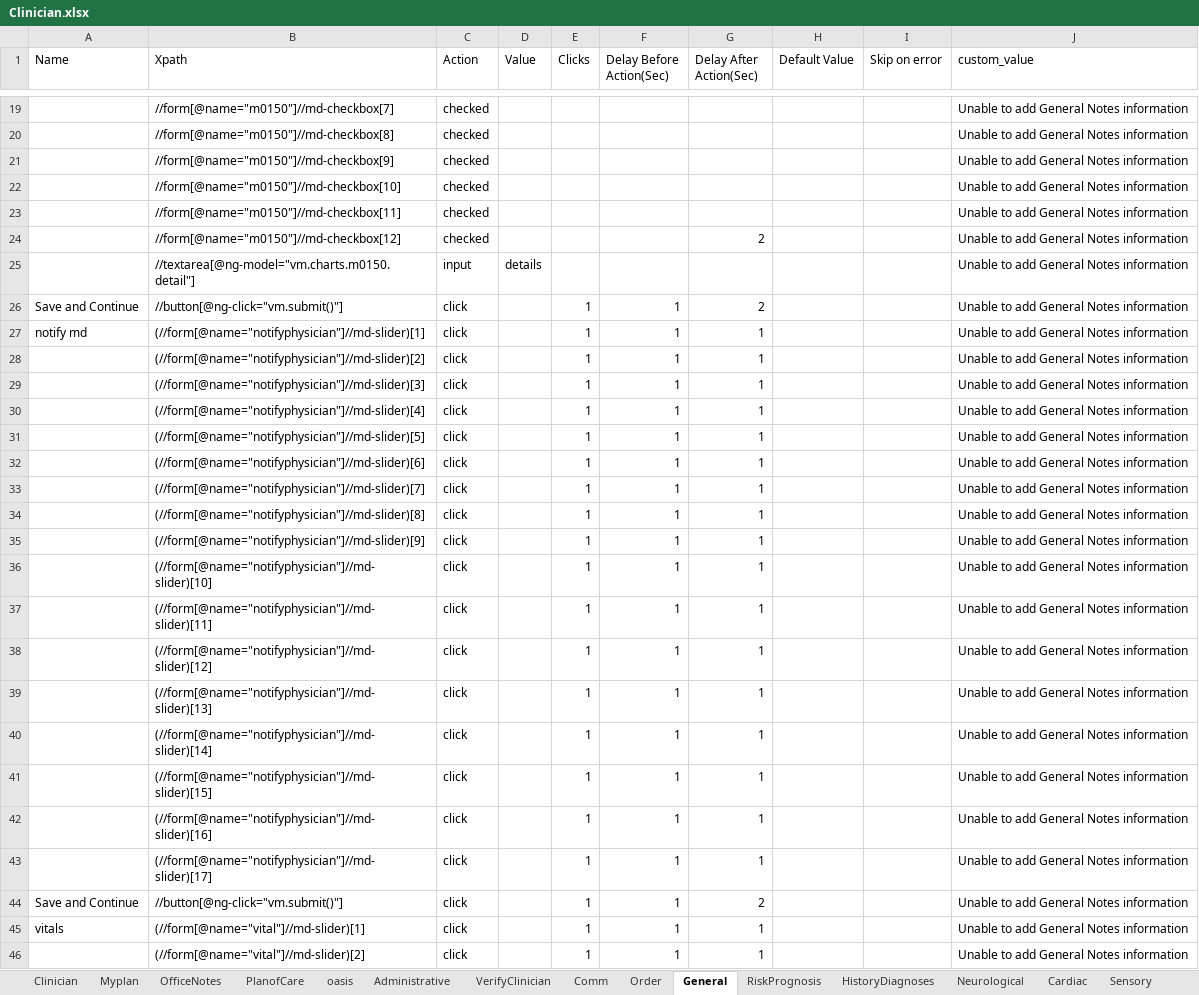
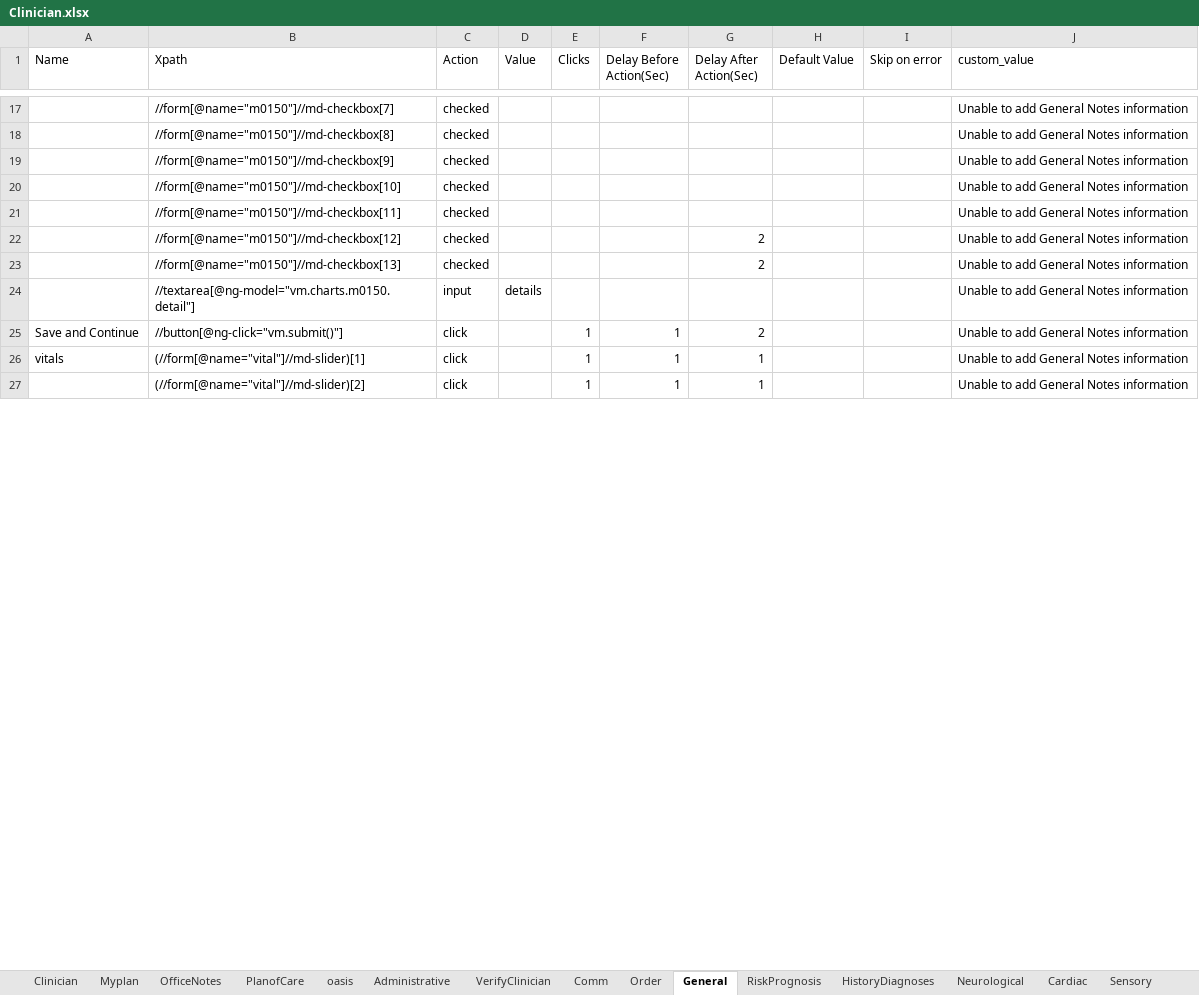
Before and after one commit to Ustingit/Automation, an Excel workbook: resources/Clinician.xlsx, sheet General, drawn as a sheet; only a part is shown, gaps mark what is left out; values as stored, in another font and other column widths than the file's, no borders; removed rows and columns are numbered as before the commit, all else as after; the diff covers the shown part only; the diff names each change by its address in the sheet, - before the commit and + after, or states it on an @@ line.

```diff
--- a/resources/Clinician.xlsx (sheet General)
+++ b/resources/Clinician.xlsx (sheet General)
+row 23:  | //form[@name="m0150"]//md-checkbox[13] | checked |  |  |  | 2 |  |  | Unable to add General Notes information
-row 26: Save and Continue | //button[@ng-click="vm.submit()"] | click |  | 1 | 1 | 2 |  |  | Unable to add General Notes information
-row 27: notify md | (//form[@name="notifyphysician"]//md-slider)[1] | click |  | 1 | 1 | 1 |  |  | Unable to add General Notes information
-row 28:  | (//form[@name="notifyphysician"]//md-slider)[2] | click |  | 1 | 1 | 1 |  |  | Unable to add General Notes information
-row 29:  | (//form[@name="notifyphysician"]//md-slider)[3] | click |  | 1 | 1 | 1 |  |  | Unable to add General Notes information
-row 30:  | (//form[@name="notifyphysician"]//md-slider)[4] | click |  | 1 | 1 | 1 |  |  | Unable to add General Notes information
-row 31:  | (//form[@name="notifyphysician"]//md-slider)[5] | click |  | 1 | 1 | 1 |  |  | Unable to add General Notes information
-row 32:  | (//form[@name="notifyphysician"]//md-slider)[6] | click |  | 1 | 1 | 1 |  |  | Unable to add General Notes information
-row 33:  | (//form[@name="notifyphysician"]//md-slider)[7] | click |  | 1 | 1 | 1 |  |  | Unable to add General Notes information
-row 34:  | (//form[@name="notifyphysician"]//md-slider)[8] | click |  | 1 | 1 | 1 |  |  | Unable to add General Notes information
-row 35:  | (//form[@name="notifyphysician"]//md-slider)[9] | click |  | 1 | 1 | 1 |  |  | Unable to add General Notes information
-row 36:  | (//form[@name="notifyphysician"]//md-slider)[10] | click |  | 1 | 1 | 1 |  |  | Unable to add General Notes information
-row 37:  | (//form[@name="notifyphysician"]//md-slider)[11] | click |  | 1 | 1 | 1 |  |  | Unable to add General Notes information
-row 38:  | (//form[@name="notifyphysician"]//md-slider)[12] | click |  | 1 | 1 | 1 |  |  | Unable to add General Notes information
-row 39:  | (//form[@name="notifyphysician"]//md-slider)[13] | click |  | 1 | 1 | 1 |  |  | Unable to add General Notes information
-row 40:  | (//form[@name="notifyphysician"]//md-slider)[14] | click |  | 1 | 1 | 1 |  |  | Unable to add General Notes information
-row 41:  | (//form[@name="notifyphysician"]//md-slider)[15] | click |  | 1 | 1 | 1 |  |  | Unable to add General Notes information
-row 42:  | (//form[@name="notifyphysician"]//md-slider)[16] | click |  | 1 | 1 | 1 |  |  | Unable to add General Notes information
-row 43:  | (//form[@name="notifyphysician"]//md-slider)[17] | click |  | 1 | 1 | 1 |  |  | Unable to add General Notes information
```
Also changed, not shown: 5 added rows, 8 removed rows, 2 moved rows and 23 edited cells elsewhere in this sheet, resources/Testdata.xlsx, resources/scheduling.xlsx, 1 other file.
